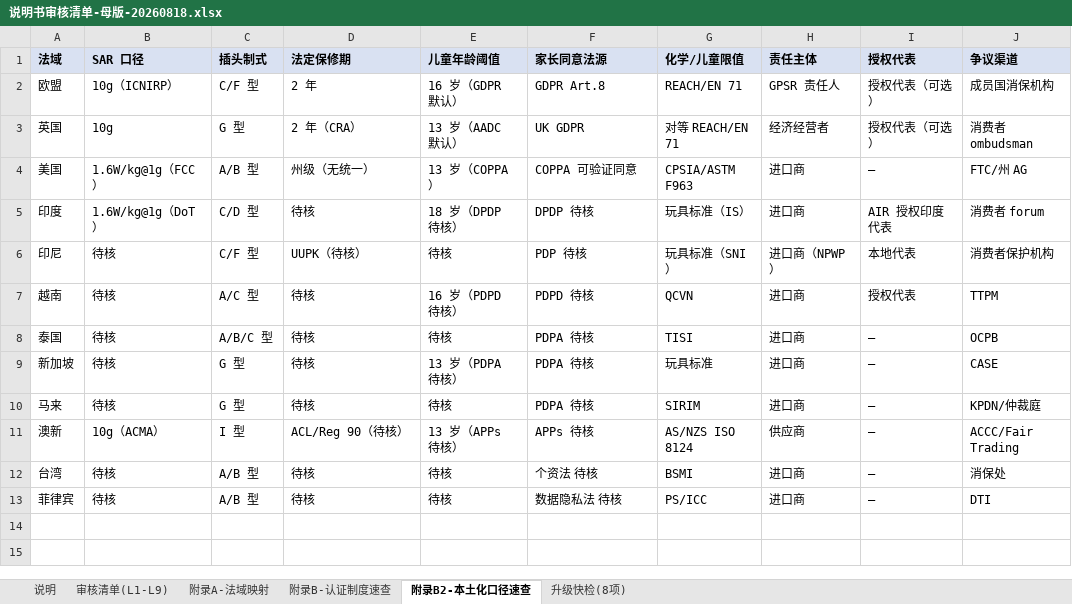
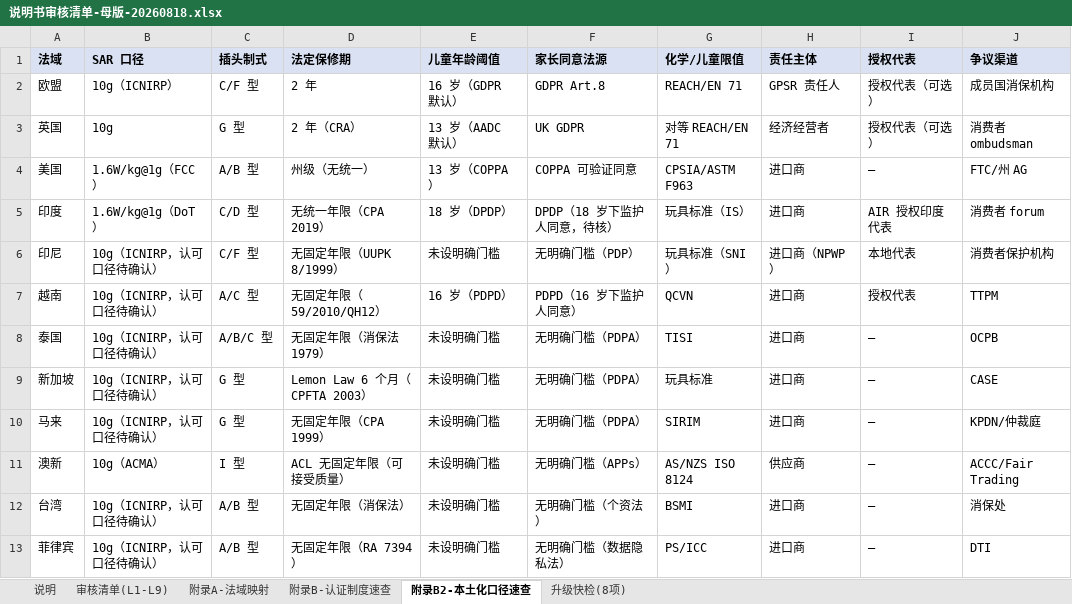
Before and after one commit to leoslampa/manual-compliance-audit-skill, an Excel workbook: templates/说明书审核清单-母版-20260818.xlsx, sheet 附录B2-本土化口径速查, drawn as a sheet; values as stored, in another font and other column widths than the file's, no borders; the diff names each change by its address in the sheet, - before the commit and + after, or states it on an @@ line.

```diff
--- a/templates/说明书审核清单-母版-20260818.xlsx (sheet 附录B2-本土化口径速查)
+++ b/templates/说明书审核清单-母版-20260818.xlsx (sheet 附录B2-本土化口径速查)
-D5 (法定保修期): 待核
+D5 (法定保修期): 无统一年限（CPA 2019）
-E5 (儿童年龄阈值): 18 岁（DPDP 待核）
+E5 (儿童年龄阈值): 18 岁（DPDP）
-F5 (家长同意法源): DPDP 待核
+F5 (家长同意法源): DPDP（18 岁下监护人同意，待核）
-B6:B10 (SAR 口径): 待核
+B6:B10 (SAR 口径): 10g（ICNIRP，认可口径待确认）
-D6 (法定保修期): UUPK（待核）
+D6 (法定保修期): 无固定年限（UUPK 8/1999）
-E6 (儿童年龄阈值): 待核
+E6 (儿童年龄阈值): 未设明确门槛
-F6 (家长同意法源): PDP 待核
+F6 (家长同意法源): 无明确门槛（PDP）
-D7 (法定保修期): 待核
+D7 (法定保修期): 无固定年限（59/2010/QH12）
-E7 (儿童年龄阈值): 16 岁（PDPD 待核）
+E7 (儿童年龄阈值): 16 岁（PDPD）
-F7 (家长同意法源): PDPD 待核
+F7 (家长同意法源): PDPD（16 岁下监护人同意）
-D8 (法定保修期): 待核
+D8 (法定保修期): 无固定年限（消保法 1979）
-E8 (儿童年龄阈值): 待核
+E8 (儿童年龄阈值): 未设明确门槛
-F8:F10 (家长同意法源): PDPA 待核
+F8:F10 (家长同意法源): 无明确门槛（PDPA）
-D9 (法定保修期): 待核
+D9 (法定保修期): Lemon Law 6 个月（CPFTA 2003）
-E9 (儿童年龄阈值): 13 岁（PDPA 待核）
+E9 (儿童年龄阈值): 未设明确门槛
-D10 (法定保修期): 待核
+D10 (法定保修期): 无固定年限（CPA 1999）
-E10 (儿童年龄阈值): 待核
+E10 (儿童年龄阈值): 未设明确门槛
-D11 (法定保修期): ACL/Reg 90（待核）
+D11 (法定保修期): ACL 无固定年限（可接受质量）
-E11 (儿童年龄阈值): 13 岁（APPs 待核）
+E11 (儿童年龄阈值): 未设明确门槛
-F11 (家长同意法源): APPs 待核
+F11 (家长同意法源): 无明确门槛（APPs）
-B12:B13 (SAR 口径): 待核
+B12:B13 (SAR 口径): 10g（ICNIRP，认可口径待确认）
-D12 (法定保修期): 待核
+D12 (法定保修期): 无固定年限（消保法）
-E12:E13 (儿童年龄阈值): 待核
+E12:E13 (儿童年龄阈值): 未设明确门槛
-F12 (家长同意法源): 个资法 待核
+F12 (家长同意法源): 无明确门槛（个资法）
-D13 (法定保修期): 待核
+D13 (法定保修期): 无固定年限（RA 7394）
-F13 (家长同意法源): 数据隐私法 待核
+F13 (家长同意法源): 无明确门槛（数据隐私法）
```
Also changed, not shown: sheet 说明, 1 other file.
